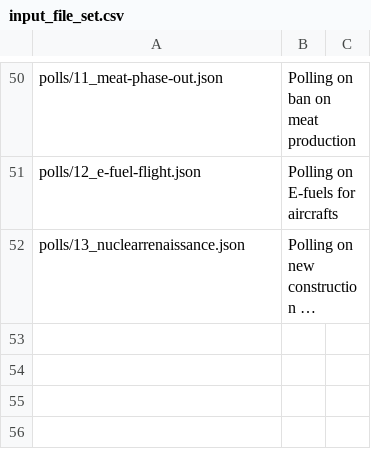
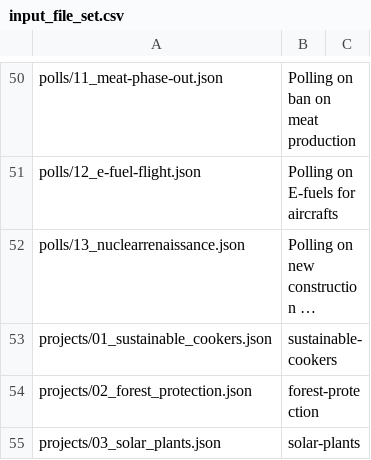
Before and after one commit to owidder/GPLL3Translate, a CSV file: input_file_set.csv, drawn as a sheet; only a part is shown, gaps mark what is left out; long unchanged cells end in …; the diff names each change by its address in the sheet, - before the commit and + after, or states it on an @@ line.

Commit message:
input_file_set.csv (2)

```diff
--- a/input_file_set.csv
+++ b/input_file_set.csv
+row 53: projects/01_sustainable_cookers.json | sustainable-cookers
+row 54: projects/02_forest_protection.json | forest-protection
+row 55: projects/03_solar_plants.json | solar-plants
```
